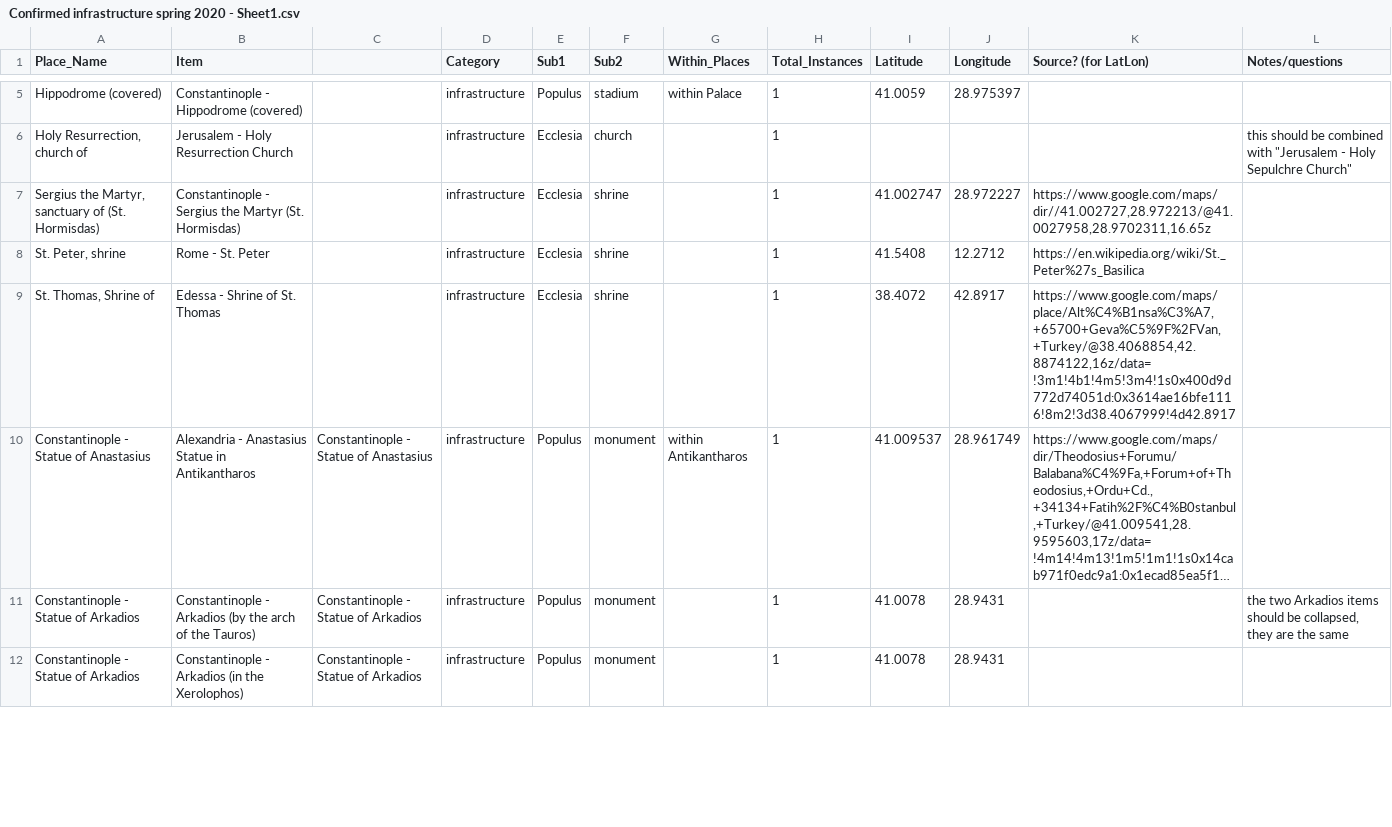
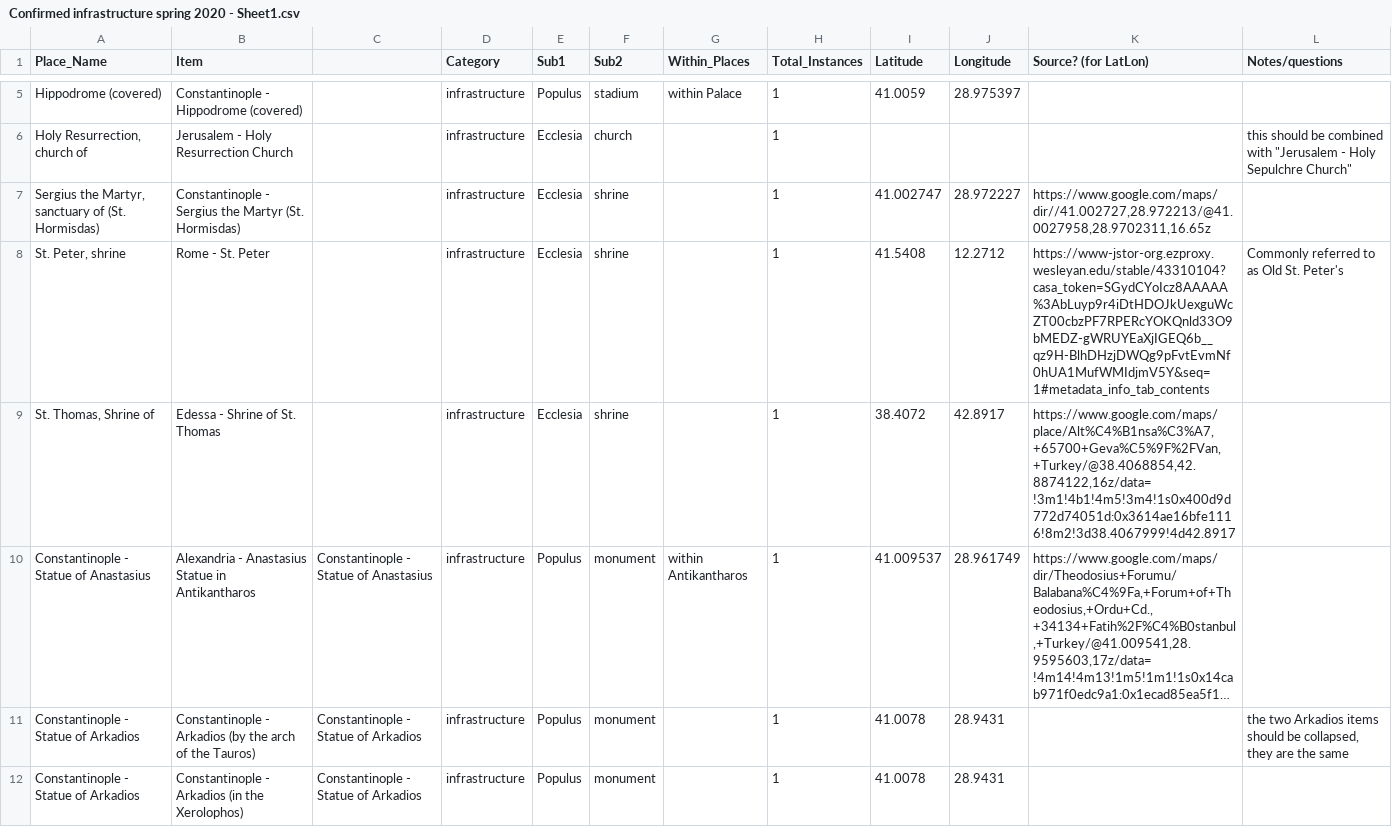
Before and after one commit to The-Travelers-Lab/Theophanes-Geography-Project, a CSV file: Datasets/Confirmed infrastructure spring 2020 - Sheet1.csv, drawn as a sheet; only a part is shown, gaps mark what is left out; long unchanged cells end in ….

Commit message:
Update Confirmed infrastructure spring 2020 - Sheet1.csv

```diff
--- a/Datasets/Confirmed infrastructure spring 2020 - Sheet1.csv
+++ b/Datasets/Confirmed infrastructure spring 2020 - Sheet1.csv
@@ -7,3 +7,3 @@ Hippodrome (covered),Constantinople - Hippodrome (covered),,infrastructure,Popul
 "Sergius the Martyr, sanctuary of (St. Hormisdas)",Constantinople - Sergius the Martyr (St. Hormisdas),,infrastructure,Ecclesia,shrine,,1,41.002747,28.972227,"https://www.google.com/maps/dir//41.002727,28.972213/@41.0027958,28.9702311,16.65z",
-"St. Peter, shrine",Rome - St. Peter,,infrastructure,Ecclesia,shrine,,1,41.5408,12.2712,https://en.wikipedia.org/wiki/St._Peter%27s_Basilica,
+"St. Peter, shrine",Rome - St. Peter,,infrastructure,Ecclesia,shrine,,1,41.5408,12.2712,https://www-jstor-org.ezproxy.wesleyan.edu/stable/43310104?casa_token=SGydCYoIcz8AAAAA%3AbLuyp9r4iDtHDOJkUexguWcZT00cbzPF7RPERcYOKQnld33O9bMEDZ-gWRUYEaXjIGEQ6b__qz9H-BlhDHzjDWQg9pFvtEvmNf0hUA1MufWMIdjmV5Y&seq=1#metadata_info_tab_contents, Commonly referred to as Old St. Peter's
 "St. Thomas, Shrine of",Edessa - Shrine of St. Thomas,,infrastructure,Ecclesia,shrine,,1,38.4072,42.8917,"https://www.google.com/maps/place/Alt%C4%B1nsa%C3%A7,+65700+Geva%C5%9F%2FVan,+Turkey/@38.4068854,42.8874122,16z/data=!3m1!4b1!4m5!3m4!1s0x400d9d772d74051d:0x3614ae16bfe1116!8m2!3d38.4067999!4d42.8917",
```
